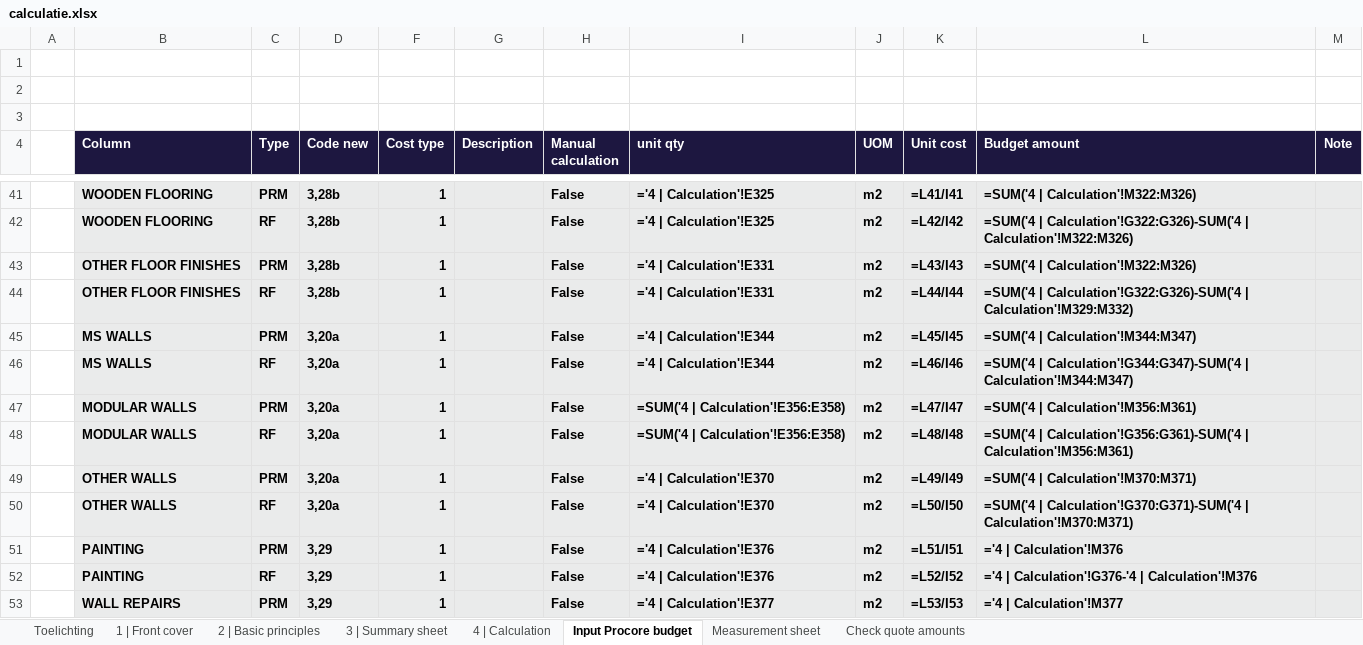
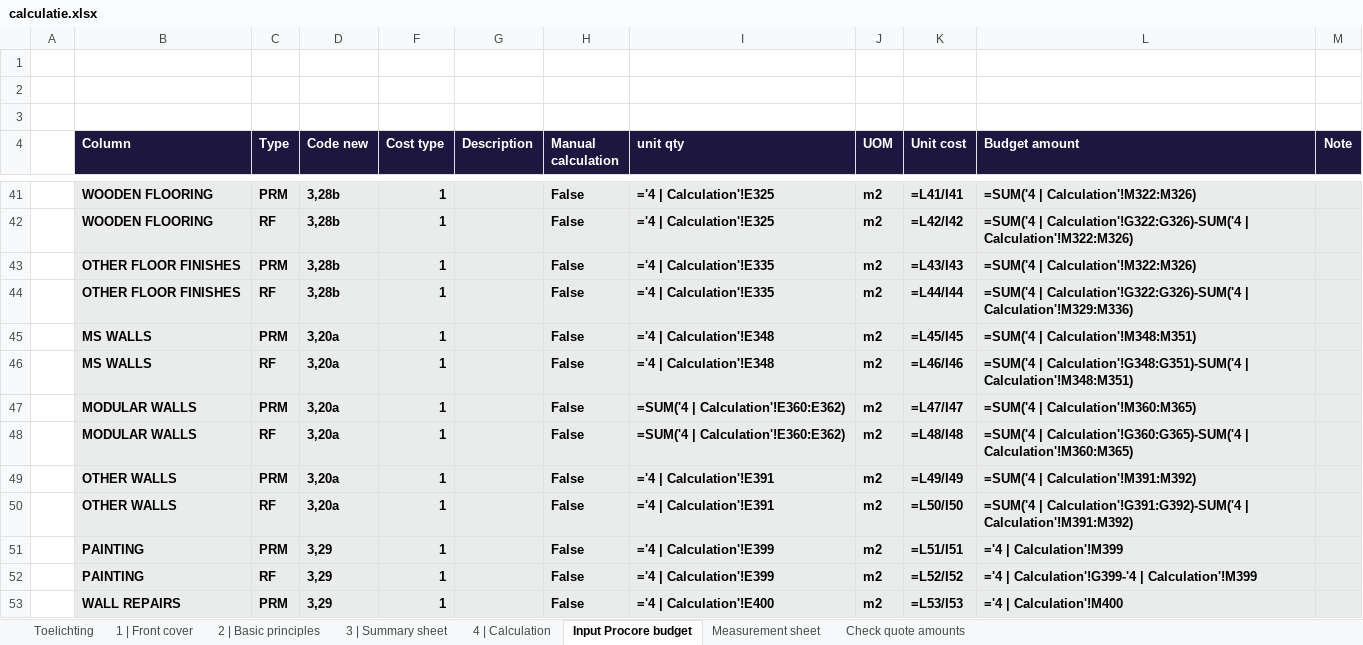
Before and after one commit to sjbezemer-cmyk/Solid-Base, an Excel workbook: calculatie/projecten/kioti-2/calculatie.xlsx, sheet Input Procore budget, drawn as a sheet; only a part is shown, gaps mark what is left out; values as stored, in another font and other column widths than the file's, no borders; formulas without a stored value are shown as written; table styles not drawn; the diff covers the shown part only; the diff names each change by its address in the sheet, - before the commit and + after, or states it on an @@ line.

```diff
--- a/calculatie/projecten/kioti-2/calculatie.xlsx (sheet Input Procore budget)
+++ b/calculatie/projecten/kioti-2/calculatie.xlsx (sheet Input Procore budget)
-I43:I44 (unit qty): ='4 | Calculation'!E331
+I43:I44 (unit qty): ='4 | Calculation'!E335
-L44 (Budget amount): …Calculation'!G322:G326)-SUM('4 | Calculation'!M329:M332)
+L44 (Budget amount): …Calculation'!G322:G326)-SUM('4 | Calculation'!M329:M336)
-I45:I46 (unit qty): ='4 | Calculation'!E344
+I45:I46 (unit qty): ='4 | Calculation'!E348
-L45 (Budget amount): =SUM('4 | Calculation'!M344:M347)
+L45 (Budget amount): =SUM('4 | Calculation'!M348:M351)
-L46 (Budget amount): =SUM('4 | Calculation'!G344:G347)-SUM('4 | Calculation'!M344:M347)
+L46 (Budget amount): =SUM('4 | Calculation'!G348:G351)-SUM('4 | Calculation'!M348:M351)
-I47:I48 (unit qty): =SUM('4 | Calculation'!E356:E358)
+I47:I48 (unit qty): =SUM('4 | Calculation'!E360:E362)
-L47 (Budget amount): =SUM('4 | Calculation'!M356:M361)
+L47 (Budget amount): =SUM('4 | Calculation'!M360:M365)
-L48 (Budget amount): =SUM('4 | Calculation'!G356:G361)-SUM('4 | Calculation'!M356:M361)
+L48 (Budget amount): =SUM('4 | Calculation'!G360:G365)-SUM('4 | Calculation'!M360:M365)
-I49:I50 (unit qty): ='4 | Calculation'!E370
+I49:I50 (unit qty): ='4 | Calculation'!E391
-L49 (Budget amount): =SUM('4 | Calculation'!M370:M371)
+L49 (Budget amount): =SUM('4 | Calculation'!M391:M392)
-L50 (Budget amount): =SUM('4 | Calculation'!G370:G371)-SUM('4 | Calculation'!M370:M371)
+L50 (Budget amount): =SUM('4 | Calculation'!G391:G392)-SUM('4 | Calculation'!M391:M392)
-I51:I52 (unit qty): ='4 | Calculation'!E376
+I51:I52 (unit qty): ='4 | Calculation'!E399
-L51 (Budget amount): ='4 | Calculation'!M376
+L51 (Budget amount): ='4 | Calculation'!M399
-L52 (Budget amount): ='4 | Calculation'!G376-'4 | Calculation'!M376
+L52 (Budget amount): ='4 | Calculation'!G399-'4 | Calculation'!M399
-I53 (unit qty): ='4 | Calculation'!E377
+I53 (unit qty): ='4 | Calculation'!E400
-L53 (Budget amount): ='4 | Calculation'!M377
+L53 (Budget amount): ='4 | Calculation'!M400
```
Also changed, not shown: 133 edited cells elsewhere in this sheet, sheet 4 | Calculation, sheet Check quote amounts, sheet 3 | Summary sheet, sheet 2 | Basic principles, hidden cells, 1 other file.
